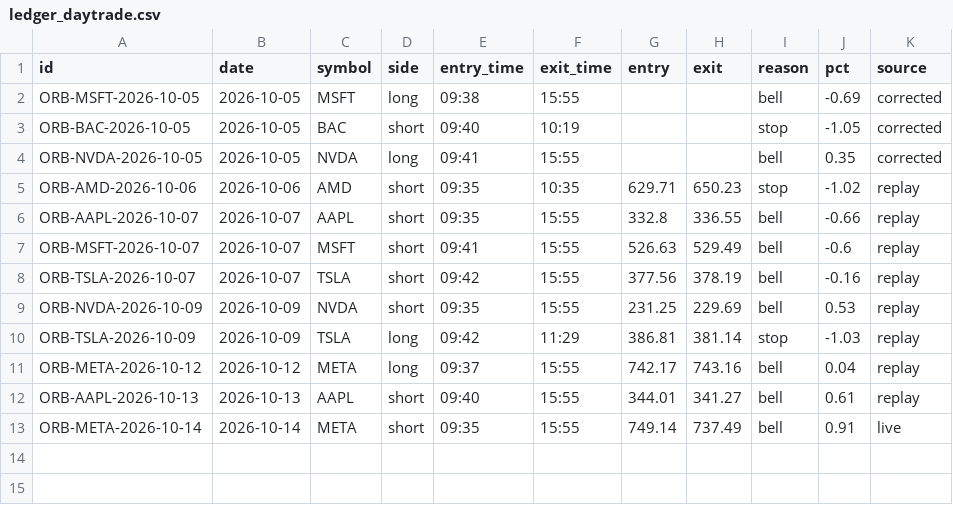
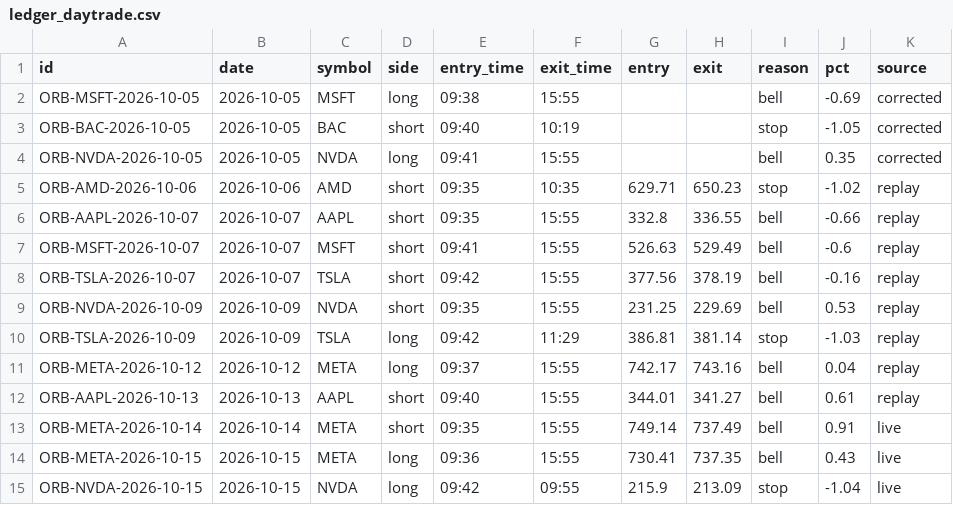
Before and after one commit to bajwa19u/tradingbot, a CSV file: state/ledger_daytrade.csv, drawn as a sheet; the diff names each change by its address in the sheet, - before the commit and + after, or states it on an @@ line.

```diff
--- a/state/ledger_daytrade.csv
+++ b/state/ledger_daytrade.csv
+row 14: ORB-META-2026-10-15 | 2026-10-15 | META | long | 09:36 | 15:55 | 730.41 | 737.35 | bell | 0.43 | live
+row 15: ORB-NVDA-2026-10-15 | 2026-10-15 | NVDA | long | 09:42 | 09:55 | 215.9 | 213.09 | stop | -1.04 | live
```
Also changed, not shown: 4 other files.
